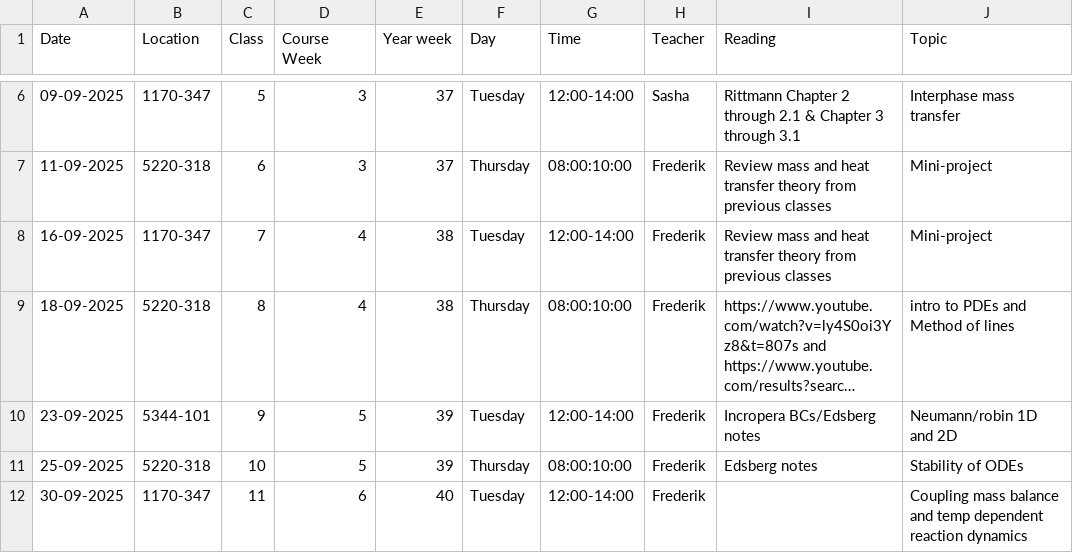
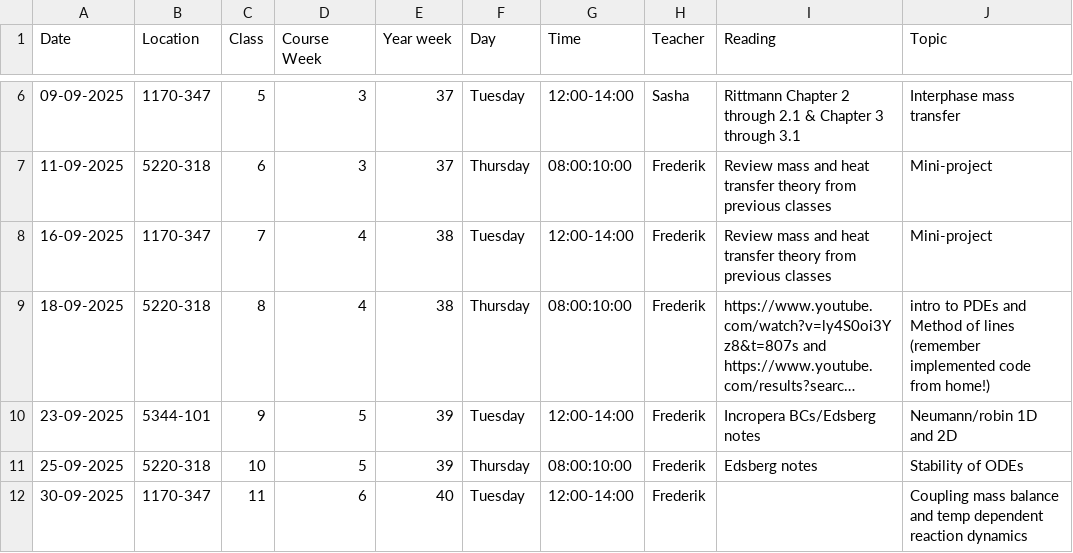
Before and after one commit to AU-BCE-EE/course-modelling-2025, a CSV file: schedule.csv, drawn as a sheet; only a part is shown, gaps mark what is left out; long unchanged cells end in …; the diff names each change by its address in the sheet, - before the commit and + after, or states it on an @@ line.

Commit message:
Update schedule.csv

```diff
--- a/schedule.csv
+++ b/schedule.csv
-J9 (Topic): …of lines
+J9 (Topic): …of lines (remember implemented code from home!)
```
